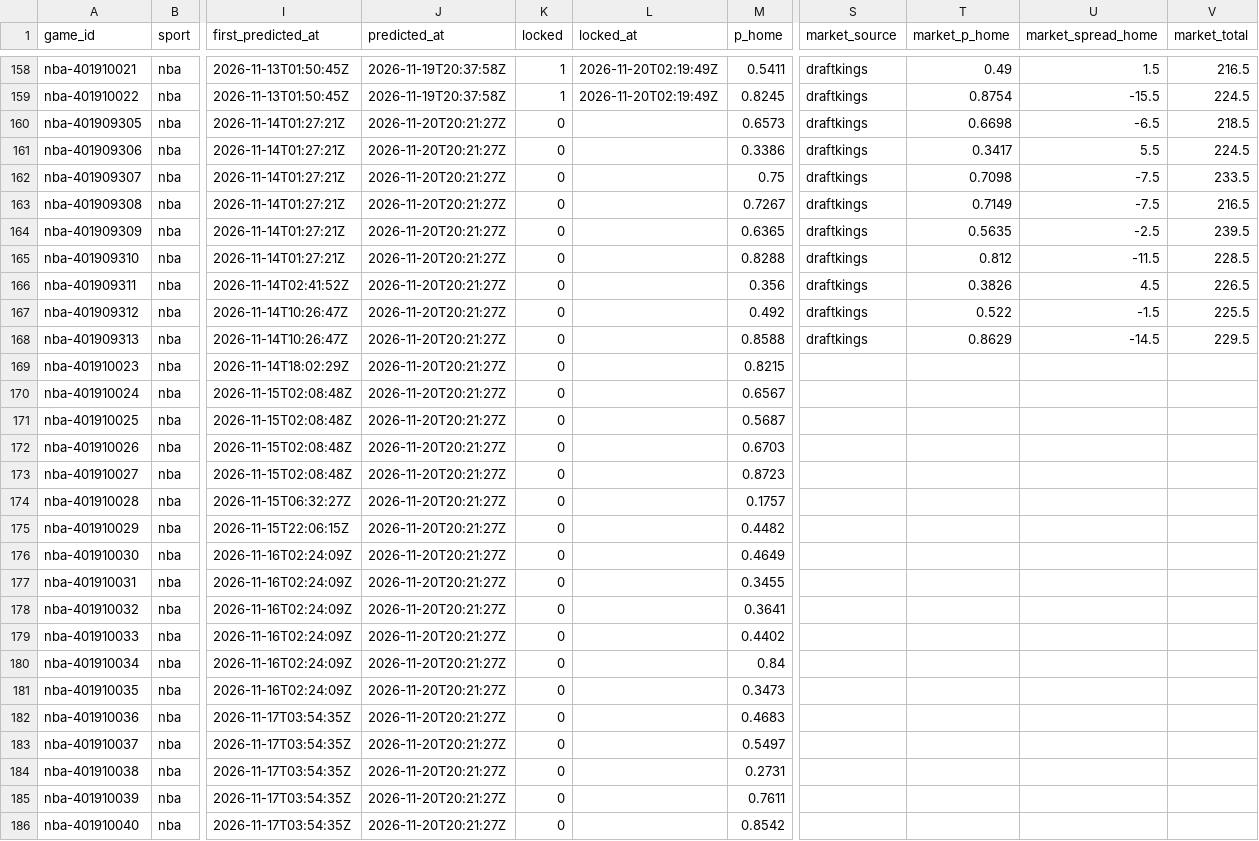
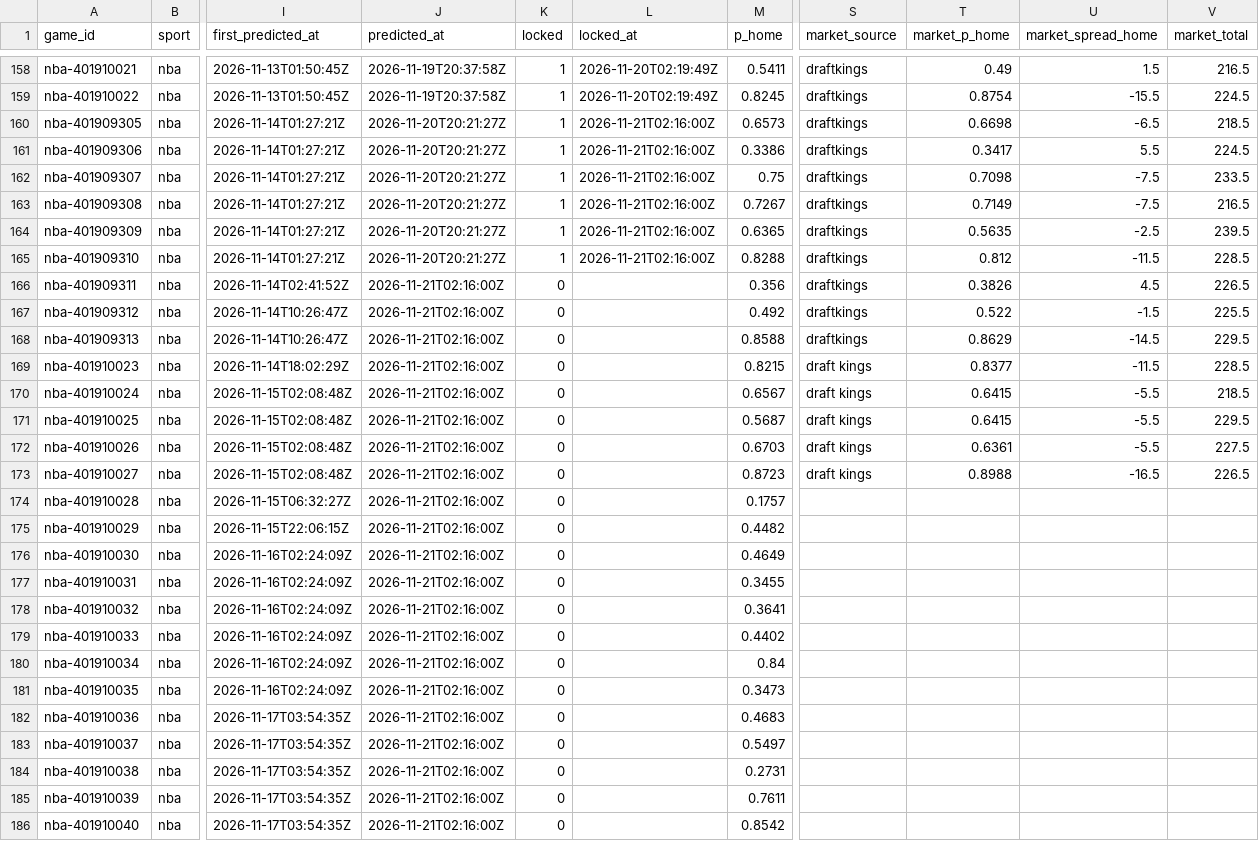
Before and after one commit to pknsubuga07/pl-forecast, a CSV file: data/ledger/nba_predictions.csv, drawn as a sheet; only a part is shown, gaps mark what is left out; the diff covers the shown part only; the diff names each change by its address in the sheet, - before the commit and + after, or states it on an @@ line.

```diff
--- a/data/ledger/nba_predictions.csv
+++ b/data/ledger/nba_predictions.csv
-K160:K165 (locked): 0
+K160:K165 (locked): 1
-L160:L165 (locked_at): (empty)
+L160:L165 (locked_at): 2026-11-21T02:16:00Z
-J166:J186 (predicted_at): 2026-11-20T20:21:27Z
+J166:J186 (predicted_at): 2026-11-21T02:16:00Z
-S169:S173 (market_source): (empty)
+S169:S173 (market_source): draft kings
-T169 (market_p_home): (empty)
+T169 (market_p_home): 0.8377
-U169 (market_spread_home): (empty)
+U169 (market_spread_home): -11.5
-V169 (market_total): (empty)
+V169 (market_total): 228.5
-T170:T171 (market_p_home): (empty)
+T170:T171 (market_p_home): 0.6415
-U170:U172 (market_spread_home): (empty)
+U170:U172 (market_spread_home): -5.5
-V170 (market_total): (empty)
+V170 (market_total): 218.5
-V171 (market_total): (empty)
+V171 (market_total): 229.5
-T172 (market_p_home): (empty)
+T172 (market_p_home): 0.6361
-V172 (market_total): (empty)
+V172 (market_total): 227.5
-T173 (market_p_home): (empty)
+T173 (market_p_home): 0.8988
-U173 (market_spread_home): (empty)
+U173 (market_spread_home): -16.5
-V173 (market_total): (empty)
+V173 (market_total): 226.5
```
Also changed, not shown: 7 added rows and 17 edited cells elsewhere in this file, data/ledger/nba_props.csv, data/ledger/nfl_predictions.csv, 15 other files.
